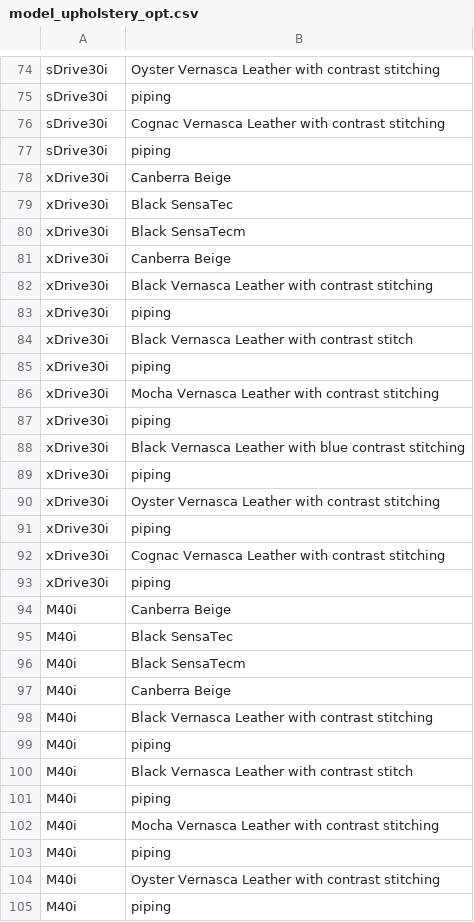
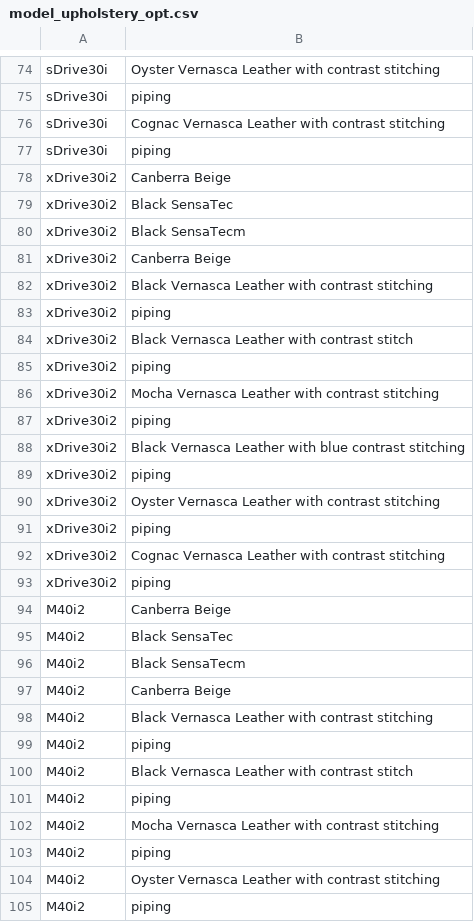
Before and after one commit to JoshSpangler/CSCI-320-Project, a CSV file: data/output/model_upholstery_opt.csv, drawn as a sheet; only a part is shown, gaps mark what is left out; the diff covers the shown part only.

```diff
--- a/data/output/model_upholstery_opt.csv
+++ b/data/output/model_upholstery_opt.csv
@@ -77,29 +77,29 @@ sDrive30i,Cognac Vernasca Leather with contrast stitching
 sDrive30i,piping
-xDrive30i,Canberra Beige
-xDrive30i,Black SensaTec
-xDrive30i,Black SensaTecm
-xDrive30i,Canberra Beige
-xDrive30i,Black Vernasca Leather with contrast stitching
-xDrive30i,piping
-xDrive30i,Black Vernasca Leather with contrast stitch
-xDrive30i,piping
-xDrive30i,Mocha Vernasca Leather with contrast stitching
-xDrive30i,piping
-xDrive30i,Black Vernasca Leather with blue contrast stitching
-xDrive30i,piping
-xDrive30i,Oyster Vernasca Leather with contrast stitching
-xDrive30i,piping
-xDrive30i,Cognac Vernasca Leather with contrast stitching
-xDrive30i,piping
-M40i,Canberra Beige
-M40i,Black SensaTec
-M40i,Black SensaTecm
-M40i,Canberra Beige
-M40i,Black Vernasca Leather with contrast stitching
-M40i,piping
-M40i,Black Vernasca Leather with contrast stitch
-M40i,piping
-M40i,Mocha Vernasca Leather with contrast stitching
-M40i,piping
-M40i,Oyster Vernasca Leather with contrast stitching
-M40i,piping
+xDrive30i2,Canberra Beige
+xDrive30i2,Black SensaTec
+xDrive30i2,Black SensaTecm
+xDrive30i2,Canberra Beige
+xDrive30i2,Black Vernasca Leather with contrast stitching
+xDrive30i2,piping
+xDrive30i2,Black Vernasca Leather with contrast stitch
+xDrive30i2,piping
+xDrive30i2,Mocha Vernasca Leather with contrast stitching
+xDrive30i2,piping
+xDrive30i2,Black Vernasca Leather with blue contrast stitching
+xDrive30i2,piping
+xDrive30i2,Oyster Vernasca Leather with contrast stitching
+xDrive30i2,piping
+xDrive30i2,Cognac Vernasca Leather with contrast stitching
+xDrive30i2,piping
+M40i2,Canberra Beige
+M40i2,Black SensaTec
+M40i2,Black SensaTecm
+M40i2,Canberra Beige
+M40i2,Black Vernasca Leather with contrast stitching
+M40i2,piping
+M40i2,Black Vernasca Leather with contrast stitch
+M40i2,piping
+M40i2,Mocha Vernasca Leather with contrast stitching
+M40i2,piping
+M40i2,Oyster Vernasca Leather with contrast stitching
+M40i2,piping
```
Also changed, not shown: 57 edited cells elsewhere in this file, data/output/cust_phone.csv, data/output/customer.csv, 16 other files.
